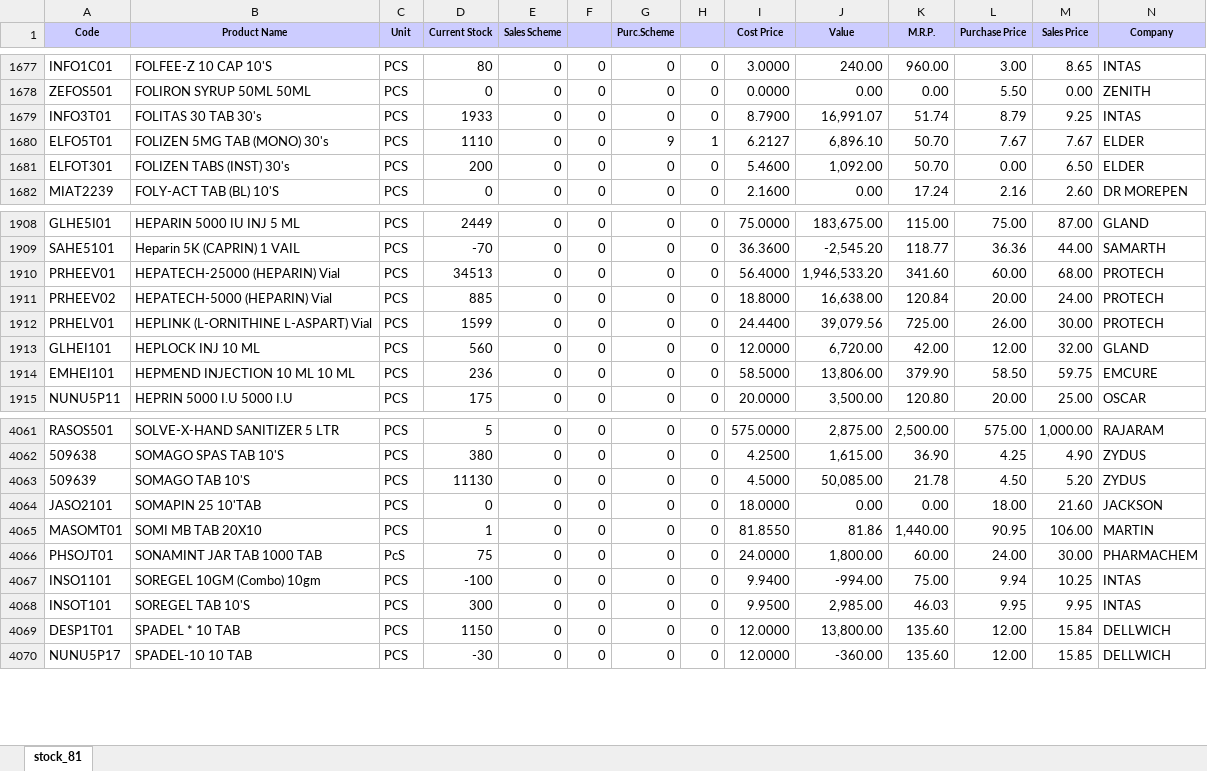
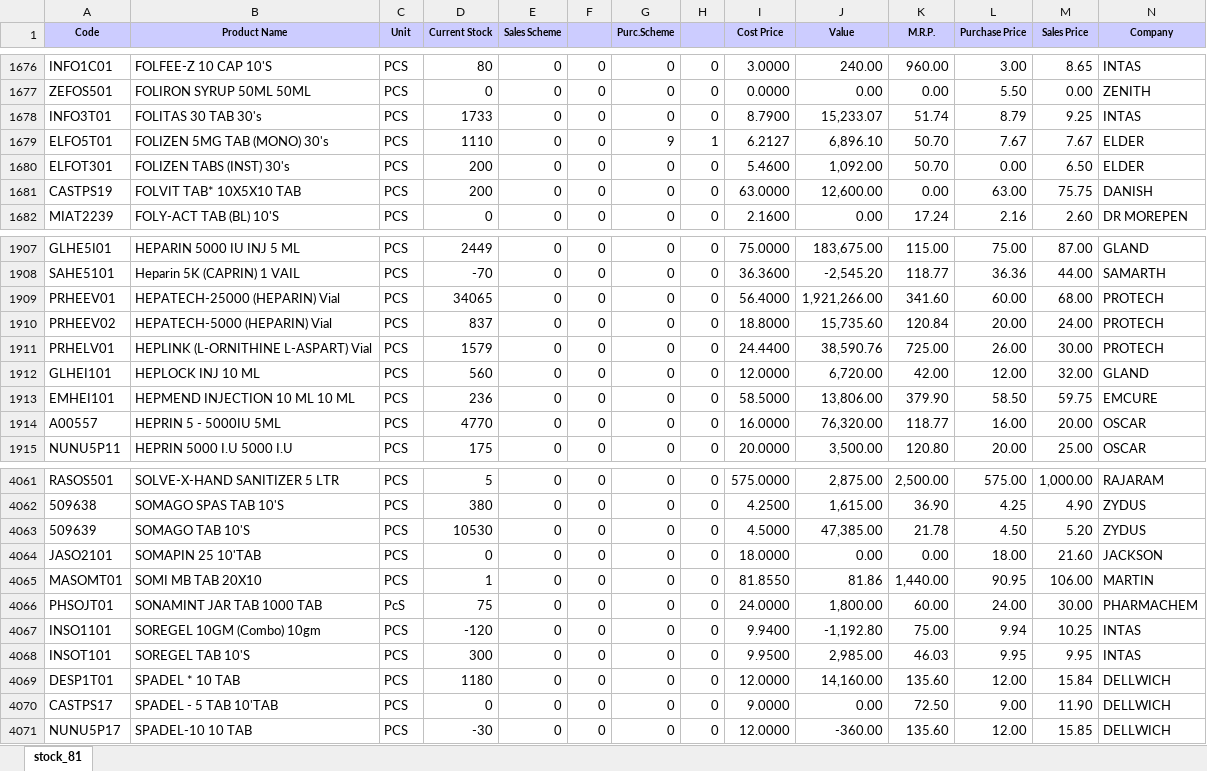
Before and after one commit to ishwarpharma/ishwarone, an Excel workbook: stock.xlsx, sheet stock_81, drawn as a sheet; only a part is shown, gaps mark what is left out; values as stored, in another font and other column widths than the file's, no borders; addresses are those after the commit; rows hold the shown columns only; the diff covers the shown part only; the diff names each change by its address in the sheet, - before the commit and + after, or states it on an @@ line.

```diff
--- a/stock.xlsx (sheet stock_81)
+++ b/stock.xlsx (sheet stock_81)
-D1678 (Current Stock): 1933
+D1678 (Current Stock): 1733
-J1678 (Value): 16,991.07
+J1678 (Value): 15,233.07
+row 1681: CASTPS19 | FOLVIT TAB* 10X5X10 TAB | PCS | 200 | 0 | 0 | 0 | 0 | 63.0000 | 12,600.00 | 0.00 | 63.00 | 75.75 | DANISH
-D1909 (Current Stock): 34513
+D1909 (Current Stock): 34065
-J1909 (Value): 1,946,533.20
+J1909 (Value): 1,921,266.00
-D1910 (Current Stock): 885
+D1910 (Current Stock): 837
-J1910 (Value): 16,638.00
+J1910 (Value): 15,735.60
-D1911 (Current Stock): 1599
+D1911 (Current Stock): 1579
-J1911 (Value): 39,079.56
+J1911 (Value): 38,590.76
+row 1914: A00557 | HEPRIN 5 - 5000IU 5ML | PCS | 4770 | 0 | 0 | 0 | 0 | 16.0000 | 76,320.00 | 118.77 | 16.00 | 20.00 | OSCAR
-D4063 (Current Stock): 11130
+D4063 (Current Stock): 10530
-J4063 (Value): 50,085.00
+J4063 (Value): 47,385.00
-D4067 (Current Stock): -100
+D4067 (Current Stock): -120
-J4067 (Value): -994.00
+J4067 (Value): -1,192.80
-D4069 (Current Stock): 1150
+D4069 (Current Stock): 1180
-J4069 (Value): 13,800.00
+J4069 (Value): 14,160.00
+row 4070: CASTPS17 | SPADEL - 5 TAB 10'TAB | PCS | 0 | 0 | 0 | 0 | 0 | 9.0000 | 0.00 | 72.50 | 9.00 | 11.90 | DELLWICH
```
Also changed, not shown: 2 removed rows and 1240 edited cells elsewhere in this sheet.
